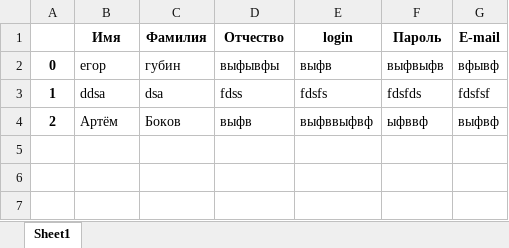
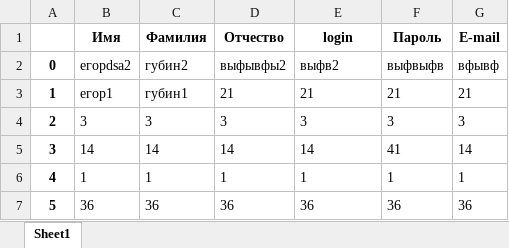
Before and after one commit to koccyx/TravelMaster, an Excel workbook: backend/data/users.xlsx, sheet Sheet1, drawn as a sheet; values as stored, in another font and other column widths than the file's, no borders; the diff names each change by its address in the sheet, - before the commit and + after, or states it on an @@ line.

```diff
--- a/backend/data/users.xlsx (sheet Sheet1)
+++ b/backend/data/users.xlsx (sheet Sheet1)
-B2 (Имя): егор
+B2 (Имя): егорdsa2
-C2 (Фамилия): губин
+C2 (Фамилия): губин2
-D2 (Отчество): выфывфы
+D2 (Отчество): выфывфы2
-E2 (login): выфв
+E2 (login): выфв2
-B3 (Имя): ddsa
+B3 (Имя): егор1
-C3 (Фамилия): dsa
+C3 (Фамилия): губин1
-D3 (Отчество): fdss
+D3 (Отчество): 21
-E3 (login): fdsfs
+E3 (login): 21
-F3 (Пароль): fdsfds
+F3 (Пароль): 21
-G3 (E-mail): fdsfsf
+G3 (E-mail): 21
-B4 (Имя): Артём
+B4 (Имя): 3
-C4 (Фамилия): Боков
+C4 (Фамилия): 3
-D4 (Отчество): выфв
+D4 (Отчество): 3
-E4 (login): выфввыфвф
+E4 (login): 3
-F4 (Пароль): ыфввф
+F4 (Пароль): 3
-G4 (E-mail): выфвф
+G4 (E-mail): 3
+row 5: 3 | 14 | 14 | 14 | 14 | 41 | 14
+row 6: 4 | 1 | 1 | 1 | 1 | 1 | 1
+row 7: 5 | 36 | 36 | 36 | 36 | 36 | 36
```
Also changed, not shown: 2 other files.
